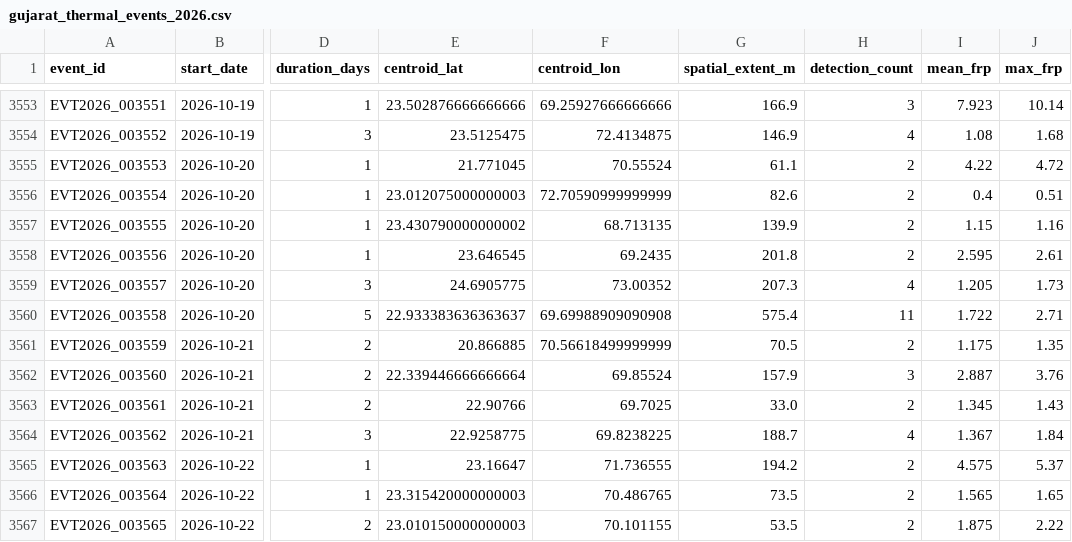
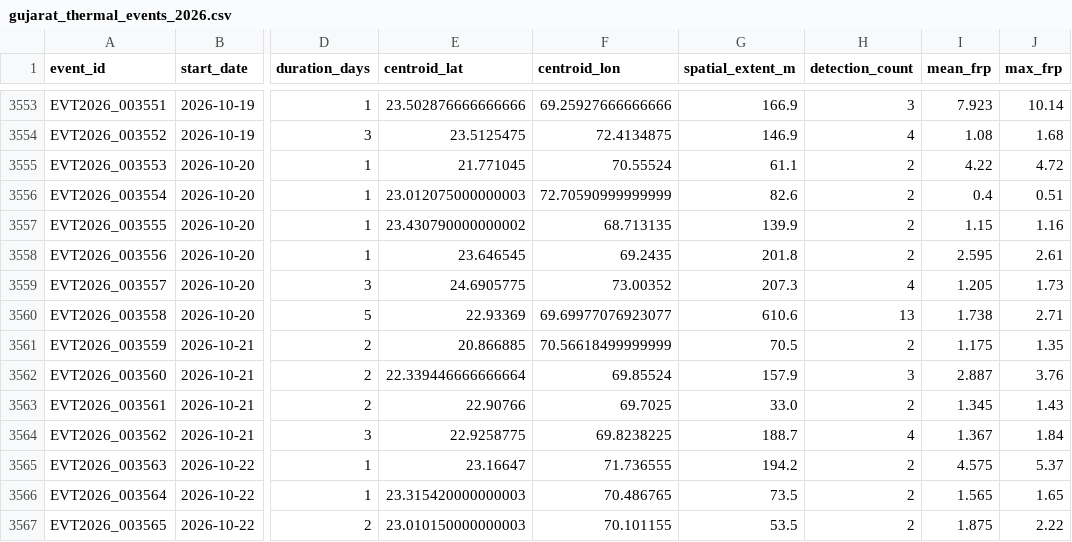
Before and after one commit to suvarchaw/Thermoscope, a CSV file: data/processed/gujarat_thermal_events_2026.csv, drawn as a sheet; only a part is shown, gaps mark what is left out; the diff names each change by its address in the sheet, - before the commit and + after, or states it on an @@ line.

```diff
--- a/data/processed/gujarat_thermal_events_2026.csv
+++ b/data/processed/gujarat_thermal_events_2026.csv
-E3560 (centroid_lat): 22.933383636363637
+E3560 (centroid_lat): 22.93369
-F3560 (centroid_lon): 69.69988909090908
+F3560 (centroid_lon): 69.69977076923077
-G3560 (spatial_extent_m): 575.4
+G3560 (spatial_extent_m): 610.6
-H3560 (detection_count): 11
+H3560 (detection_count): 13
-I3560 (mean_frp): 1.722
+I3560 (mean_frp): 1.738
```
Also changed, not shown: data/processed/gujarat_event_evidence_2026.csv, 3 other files.
